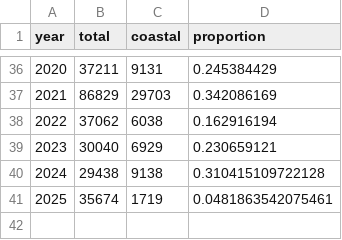
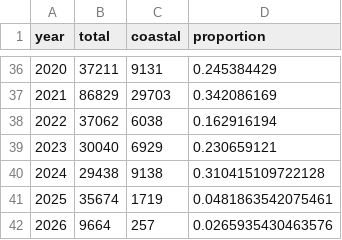
Before and after one commit to weecology/EvergladesWadingBird, a CSV file: Indicators/coastal_nesting.csv, drawn as a sheet; only a part is shown, gaps mark what is left out; the diff names each change by its address in the sheet, - before the commit and + after, or states it on an @@ line.

```diff
--- a/Indicators/coastal_nesting.csv
+++ b/Indicators/coastal_nesting.csv
+row 42: 2026 | 9664 | 257 | 0.0265935430463576
```
Also changed, not shown: Counts/groundcounts_table.csv, Indicators/max_count_all.csv, 2 other files.
